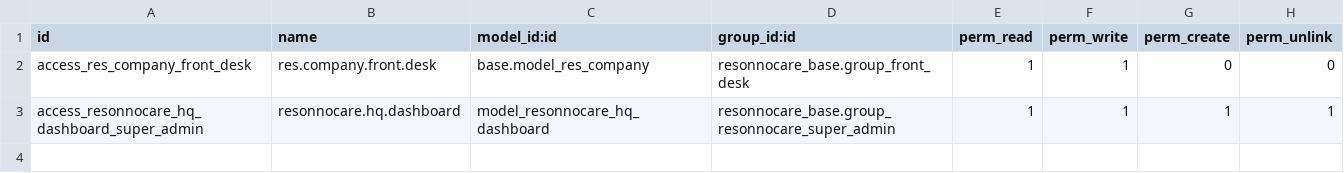
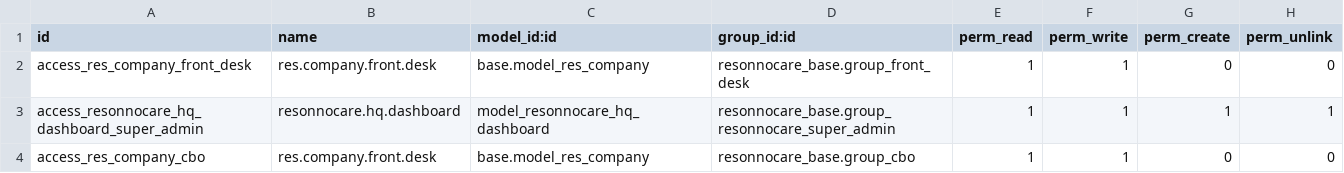
Before and after one commit to anujresonnocare/erp_main, a CSV file: resonnocare-addons/resonnocare_admin/security/ir.model.access.csv, drawn as a sheet; the diff names each change by its address in the sheet, - before the commit and + after, or states it on an @@ line.

```diff
--- a/resonnocare-addons/resonnocare_admin/security/ir.model.access.csv
+++ b/resonnocare-addons/resonnocare_admin/security/ir.model.access.csv
+row 4: access_res_company_cbo | res.company.front.desk | base.model_res_company | resonnocare_base.group_cbo | 1 | 1 | 0 | 0
```
Also changed, not shown: resonnocare-addons/resonnocare_clinic/security/ir.model.access.csv, 1 other file.
